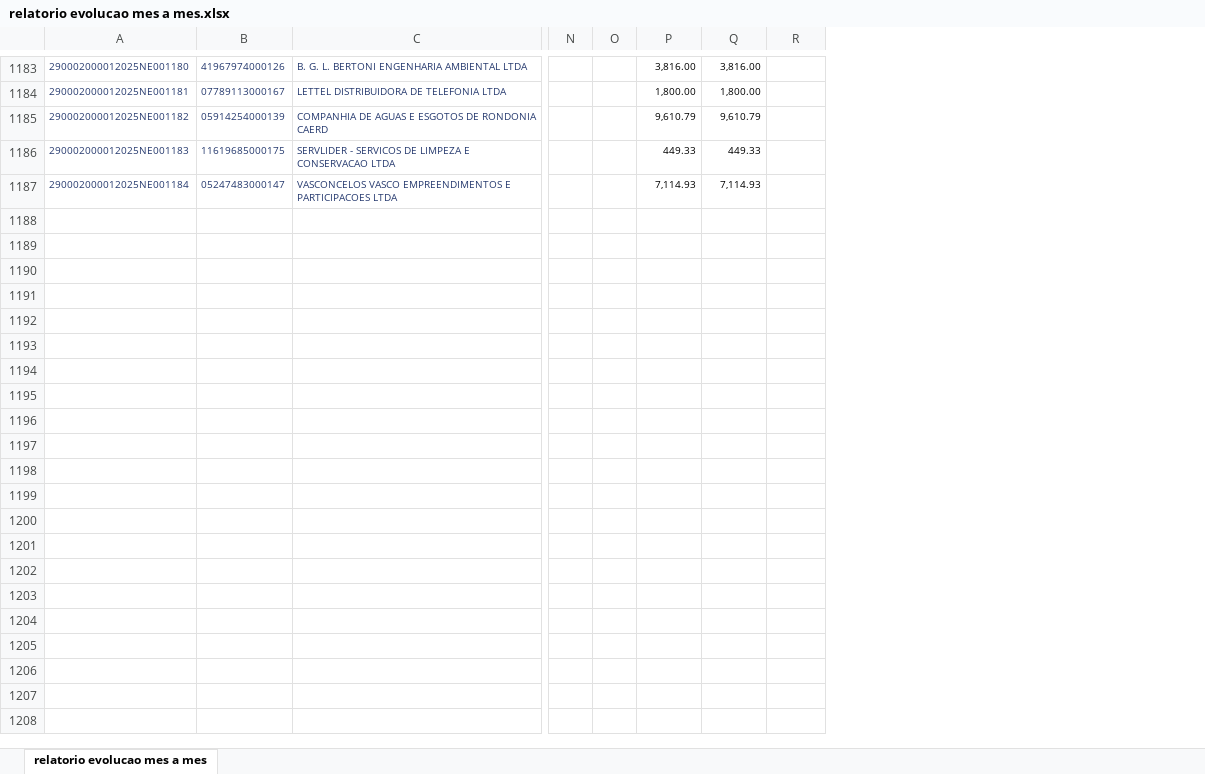
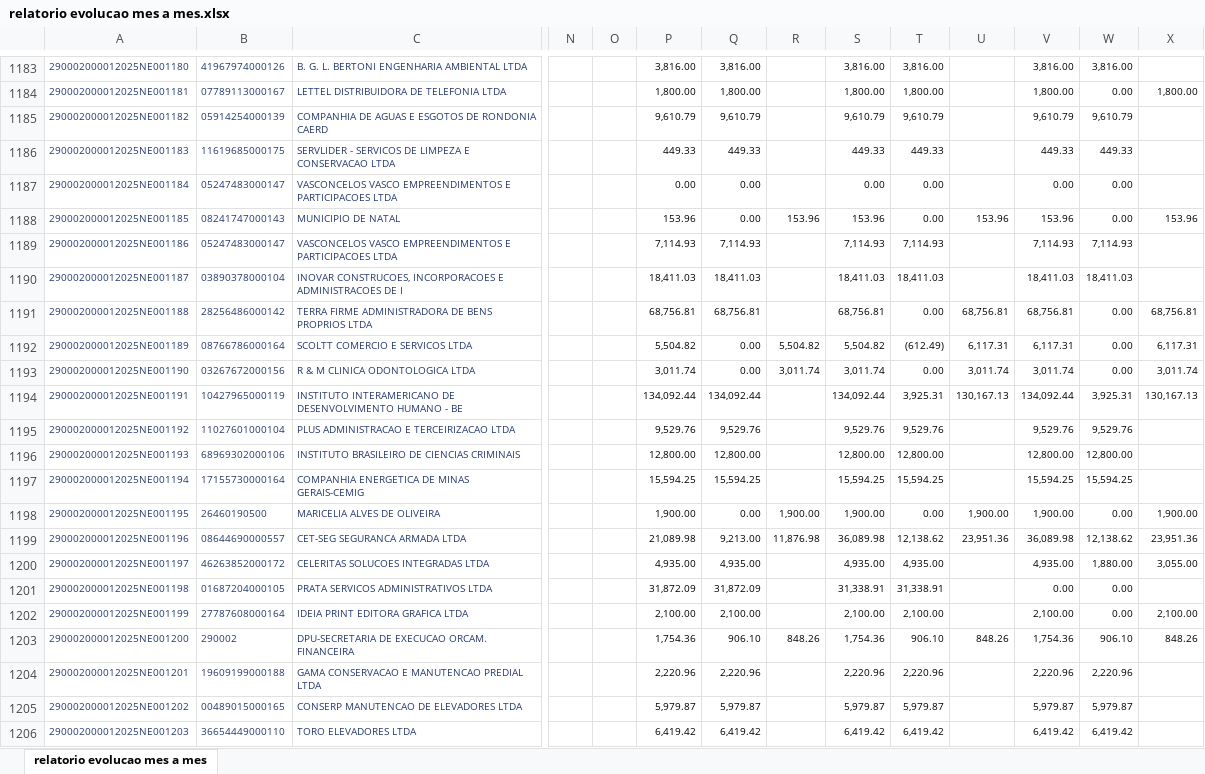
Before and after one commit to eduardo130796/gestao_contratos, an Excel workbook: relatorio evolucao mes a mes.xlsx, sheet relatorio evolucao mes a mes, drawn as a sheet; only a part is shown, gaps mark what is left out; values as stored, in another font and other column widths than the file's, no borders; rows hold the shown columns only; the diff covers the shown part only; the diff names each change by its address in the sheet, - before the commit and + after, or states it on an @@ line.

```diff
--- a/relatorio evolucao mes a mes.xlsx (sheet relatorio evolucao mes a mes)
+++ b/relatorio evolucao mes a mes.xlsx (sheet relatorio evolucao mes a mes)
+column S, rows 1183-1187: 3,816.00 | 1,800.00 | 9,610.79 | 449.33 | 0.00
+column T, rows 1183-1187: 3,816.00 | 1,800.00 | 9,610.79 | 449.33 | 0.00
+column U, empty
+column V, rows 1183-1187: 3,816.00 | 1,800.00 | 9,610.79 | 449.33 | 0.00
+column W, rows 1183-1187: 3,816.00 | 0.00 | 9,610.79 | 449.33 | 0.00
+column X, row 1184: 1,800.00
-P1187: 7,114.93
+P1187: 0.00
-Q1187: 7,114.93
+Q1187: 0.00
+row 1188: 290002000012025NE001185 | 08241747000143 | MUNICIPIO DE NATAL |  |  | 153.96 | 0.00 | 153.96 | 153.96 | 0.00 | 153.96 | 153.96 | 0.00 | 153.96
+row 1189: 290002000012025NE001186 | 05247483000147 | VASCONCELOS VASCO EMPREENDIMENTOS E PARTICIPACOES LTDA |  |  | 7,114.93 | 7,114.93 |  | 7,114.93 | 7,114.93 |  | 7,114.93 | 7,114.93
+row 1190: 290002000012025NE001187 | 03890378000104 | INOVAR CONSTRUCOES, INCORPORACOES E ADMINISTRACOES DE I |  |  | 18,411.03 | 18,411.03 |  | 18,411.03 | 18,411.03 |  | 18,411.03 | 18,411.03
+row 1191: 290002000012025NE001188 | 28256486000142 | TERRA FIRME ADMINISTRADORA DE BENS PROPRIOS LTDA |  |  | 68,756.81 | 68,756.81 |  | 68,756.81 | 0.00 | 68,756.81 | 68,756.81 | 0.00 | 68,756.81
+row 1192: 290002000012025NE001189 | 08766786000164 | SCOLTT COMERCIO E SERVICOS LTDA |  |  | 5,504.82 | 0.00 | 5,504.82 | 5,504.82 | (612.49) | 6,117.31 | 6,117.31 | 0.00 | 6,117.31
+row 1193: 290002000012025NE001190 | 03267672000156 | R & M CLINICA ODONTOLOGICA LTDA |  |  | 3,011.74 | 0.00 | 3,011.74 | 3,011.74 | 0.00 | 3,011.74 | 3,011.74 | 0.00 | 3,011.74
+row 1194: 290002000012025NE001191 | 10427965000119 | INSTITUTO INTERAMERICANO DE DESENVOLVIMENTO HUMANO - BE |  |  | 134,092.44 | 134,092.44 |  | 134,092.44 | 3,925.31 | 130,167.13 | 134,092.44 | 3,925.31 | 130,167.13
+row 1195: 290002000012025NE001192 | 11027601000104 | PLUS ADMINISTRACAO E TERCEIRIZACAO LTDA |  |  | 9,529.76 | 9,529.76 |  | 9,529.76 | 9,529.76 |  | 9,529.76 | 9,529.76
+row 1196: 290002000012025NE001193 | 68969302000106 | INSTITUTO BRASILEIRO DE CIENCIAS CRIMINAIS |  |  | 12,800.00 | 12,800.00 |  | 12,800.00 | 12,800.00 |  | 12,800.00 | 12,800.00
+row 1197: 290002000012025NE001194 | 17155730000164 | COMPANHIA ENERGETICA DE MINAS GERAIS-CEMIG |  |  | 15,594.25 | 15,594.25 |  | 15,594.25 | 15,594.25 |  | 15,594.25 | 15,594.25
+row 1198: 290002000012025NE001195 | 26460190500 | MARICELIA ALVES DE OLIVEIRA |  |  | 1,900.00 | 0.00 | 1,900.00 | 1,900.00 | 0.00 | 1,900.00 | 1,900.00 | 0.00 | 1,900.00
+row 1199: 290002000012025NE001196 | 08644690000557 | CET-SEG SEGURANCA ARMADA LTDA |  |  | 21,089.98 | 9,213.00 | 11,876.98 | 36,089.98 | 12,138.62 | 23,951.36 | 36,089.98 | 12,138.62 | 23,951.36
+row 1200: 290002000012025NE001197 | 46263852000172 | CELERITAS SOLUCOES INTEGRADAS LTDA |  |  | 4,935.00 | 4,935.00 |  | 4,935.00 | 4,935.00 |  | 4,935.00 | 1,880.00 | 3,055.00
+row 1201: 290002000012025NE001198 | 01687204000105 | PRATA SERVICOS ADMINISTRATIVOS LTDA |  |  | 31,872.09 | 31,872.09 |  | 31,338.91 | 31,338.91 |  | 0.00 | 0.00
+row 1202: 290002000012025NE001199 | 27787608000164 | IDEIA PRINT EDITORA GRAFICA LTDA |  |  | 2,100.00 | 2,100.00 |  | 2,100.00 | 2,100.00 |  | 2,100.00 | 0.00 | 2,100.00
+row 1203: 290002000012025NE001200 | 290002 | DPU-SECRETARIA DE EXECUCAO ORCAM. FINANCEIRA |  |  | 1,754.36 | 906.10 | 848.26 | 1,754.36 | 906.10 | 848.26 | 1,754.36 | 906.10 | 848.26
+row 1204: 290002000012025NE001201 | 19609199000188 | GAMA CONSERVACAO E MANUTENCAO PREDIAL LTDA |  |  | 2,220.96 | 2,220.96 |  | 2,220.96 | 2,220.96 |  | 2,220.96 | 2,220.96
+row 1205: 290002000012025NE001202 | 00489015000165 | CONSERP MANUTENCAO DE ELEVADORES LTDA |  |  | 5,979.87 | 5,979.87 |  | 5,979.87 | 5,979.87 |  | 5,979.87 | 5,979.87
+row 1206: 290002000012025NE001203 | 36654449000110 | TORO ELEVADORES LTDA |  |  | 6,419.42 | 6,419.42 |  | 6,419.42 | 6,419.42 |  | 6,419.42 | 6,419.42
```
Also changed, not shown: 111 added rows and 479 edited cells elsewhere in this sheet, planilha_base_notas.xlsx.
